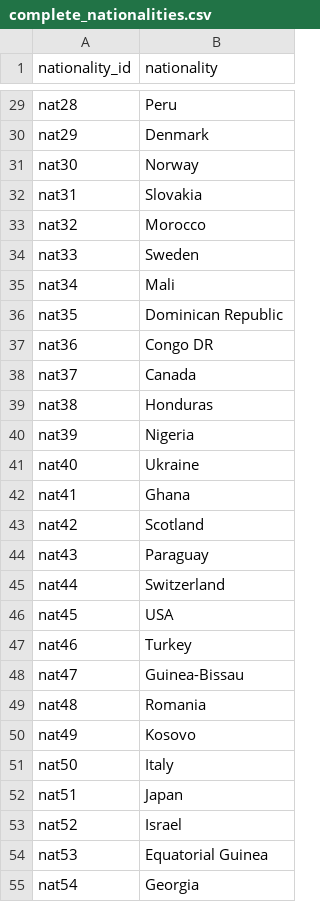
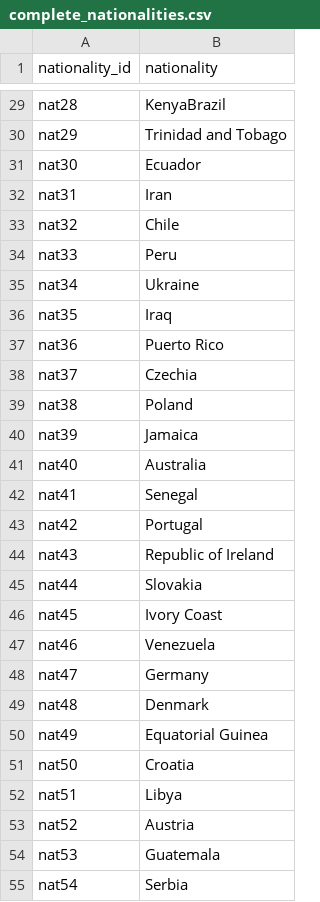
Before and after one commit to cwolf1424/Project_3, a CSV file: 2-database_building/cleaned_data_exports/complete_nationalities.csv, drawn as a sheet; only a part is shown, gaps mark what is left out; the diff covers the shown part only; the diff names each change by its address in the sheet, - before the commit and + after, or states it on an @@ line.

```diff
--- a/2-database_building/cleaned_data_exports/complete_nationalities.csv
+++ b/2-database_building/cleaned_data_exports/complete_nationalities.csv
-B29 (nationality): Peru
+B29 (nationality): KenyaBrazil
-B30 (nationality): Denmark
+B30 (nationality): Trinidad and Tobago
-B31 (nationality): Norway
+B31 (nationality): Ecuador
-B32 (nationality): Slovakia
+B32 (nationality): Iran
-B33 (nationality): Morocco
+B33 (nationality): Chile
-B34 (nationality): Sweden
+B34 (nationality): Peru
-B35 (nationality): Mali
+B35 (nationality): Ukraine
-B36 (nationality): Dominican Republic
+B36 (nationality): Iraq
-B37 (nationality): Congo DR
+B37 (nationality): Puerto Rico
-B38 (nationality): Canada
+B38 (nationality): Czechia
-B39 (nationality): Honduras
+B39 (nationality): Poland
-B40 (nationality): Nigeria
+B40 (nationality): Jamaica
-B41 (nationality): Ukraine
+B41 (nationality): Australia
-B42 (nationality): Ghana
+B42 (nationality): Senegal
-B43 (nationality): Scotland
+B43 (nationality): Portugal
-B44 (nationality): Paraguay
+B44 (nationality): Republic of Ireland
-B45 (nationality): Switzerland
+B45 (nationality): Slovakia
-B46 (nationality): USA
+B46 (nationality): Ivory Coast
-B47 (nationality): Turkey
+B47 (nationality): Venezuela
-B48 (nationality): Guinea-Bissau
+B48 (nationality): Germany
-B49 (nationality): Romania
+B49 (nationality): Denmark
-B50 (nationality): Kosovo
+B50 (nationality): Equatorial Guinea
-B51 (nationality): Italy
+B51 (nationality): Croatia
-B52 (nationality): Japan
+B52 (nationality): Libya
-B53 (nationality): Israel
+B53 (nationality): Austria
-B54 (nationality): Equatorial Guinea
+B54 (nationality): Guatemala
-B55 (nationality): Georgia
+B55 (nationality): Serbia
```
Also changed, not shown: 88 edited cells elsewhere in this file, 2-database_building/cleaned_data_exports/complete_player_data.csv, 2-database_building/cleaned_data_exports/complete_teams.csv, 15 other files.
